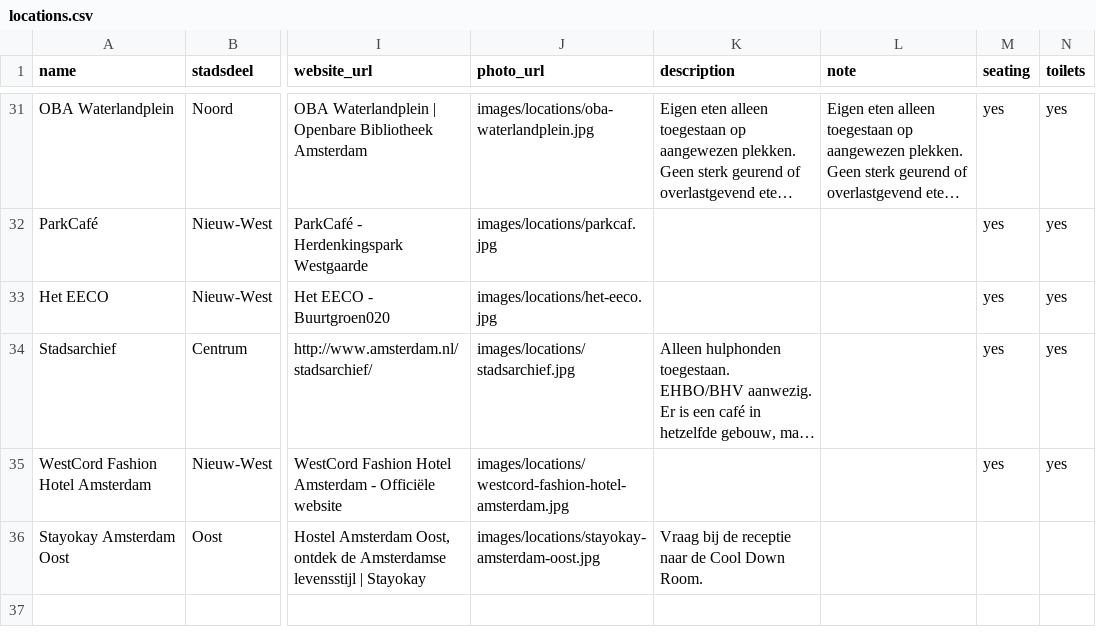
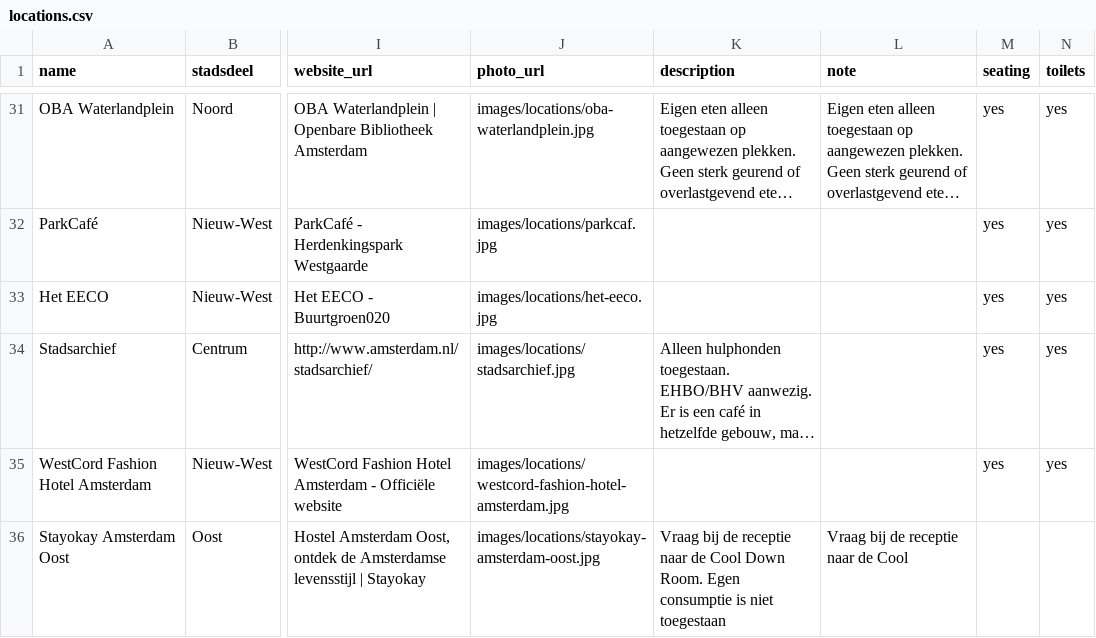
Before and after one commit to Koeltekaart/koeltekaart-amsterdam, a CSV file: data/locations.csv, drawn as a sheet; only a part is shown, gaps mark what is left out; long unchanged cells end in …; the diff names each change by its address in the sheet, - before the commit and + after, or states it on an @@ line.

```diff
--- a/data/locations.csv
+++ b/data/locations.csv
-K36 (description): …Down Room.
+K36 (description): …Down Room. Egen consumptie is niet toegestaan
-L36 (note): (empty)
+L36 (note): Vraag bij de receptie naar de Cool
```
